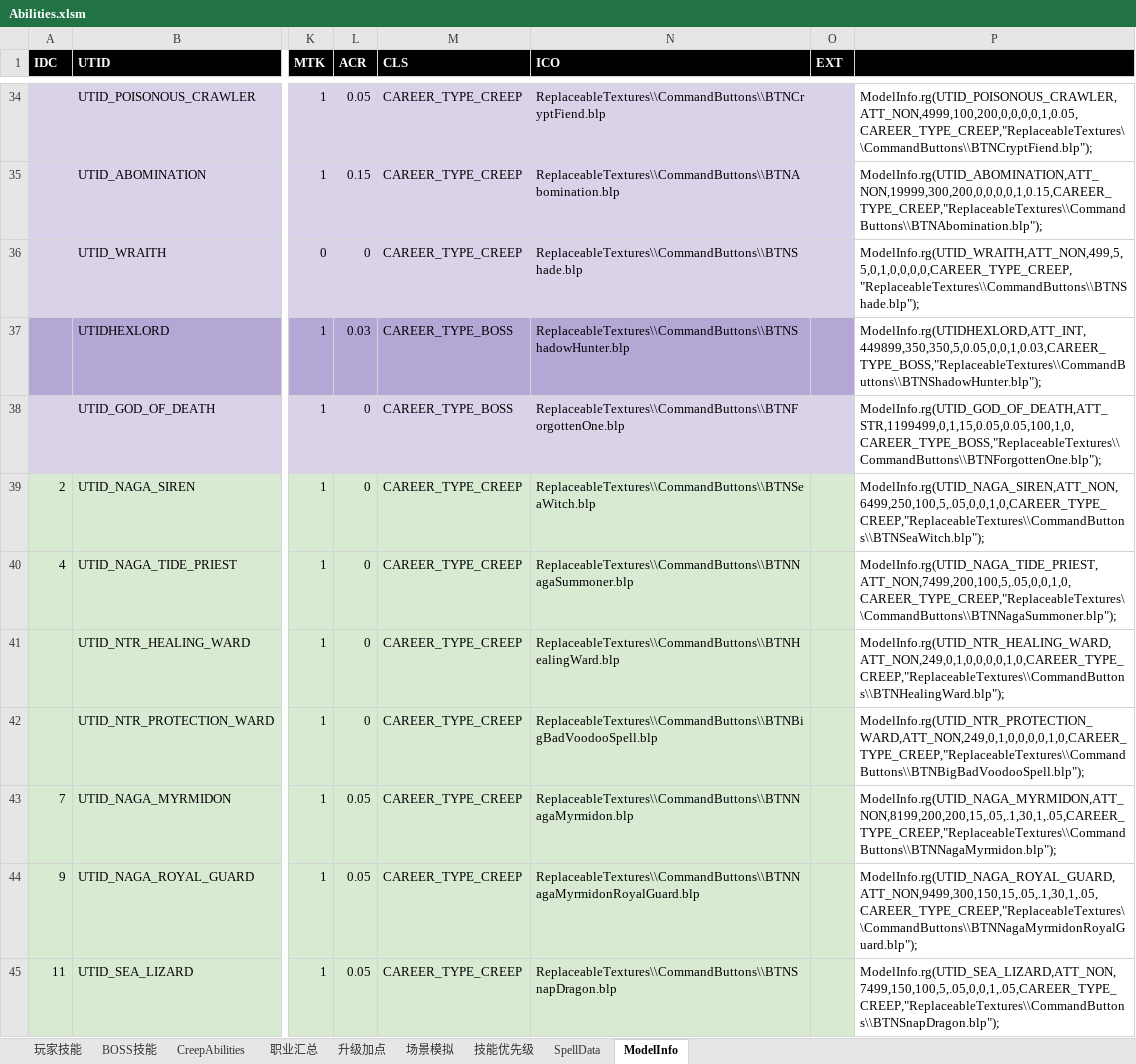
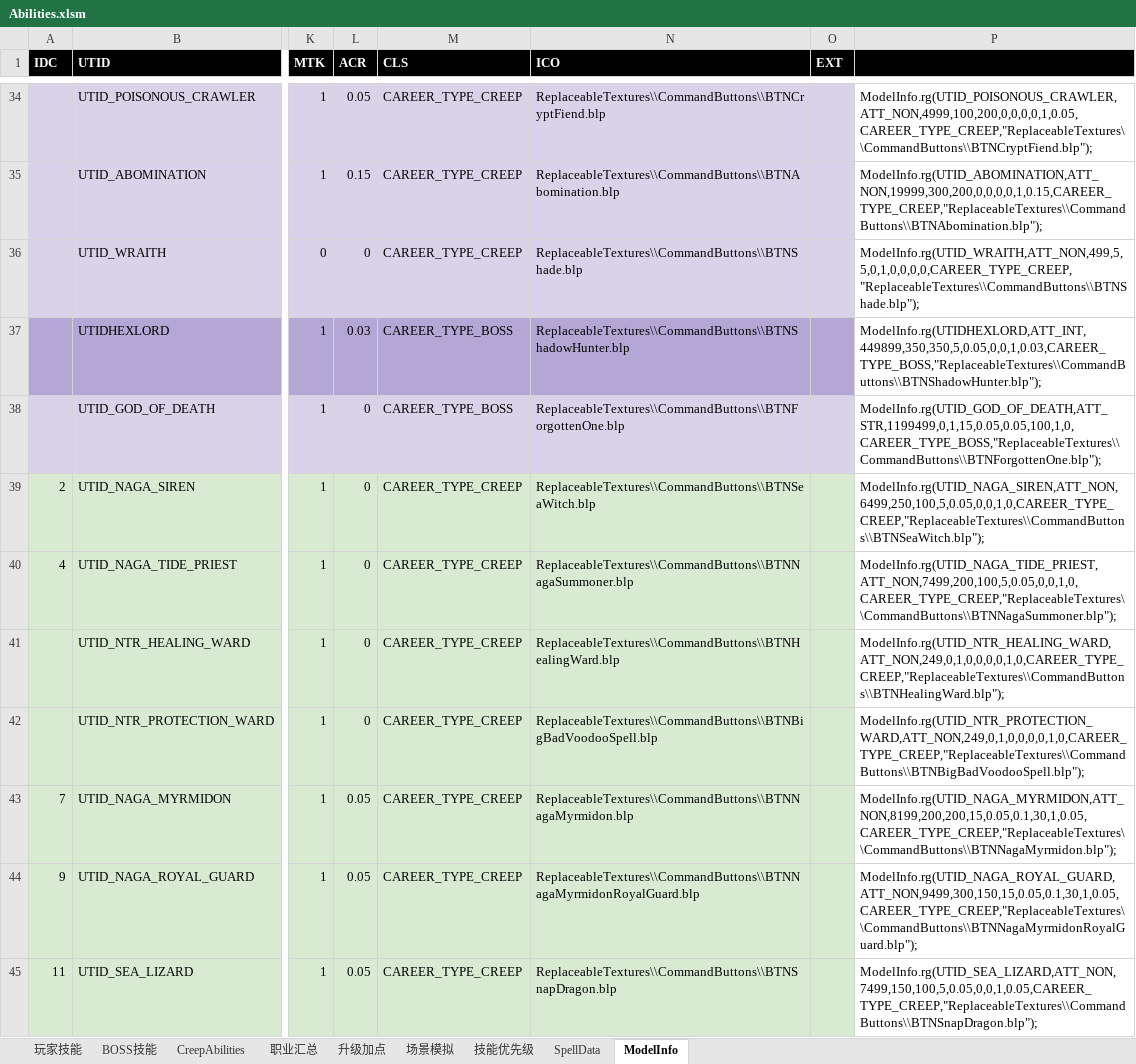
Before and after one commit to yatyricky/Zulaman-WE, an Excel workbook: dev/Abilities.xlsm, sheet ModelInfo, drawn as a sheet; only a part is shown, gaps mark what is left out; values as stored, in another font and other column widths than the file's, no borders; the diff covers the shown part only; the diff names each change by its address in the sheet, - before the commit and + after, or states it on an @@ line.

```diff
--- a/dev/Abilities.xlsm (sheet ModelInfo)
+++ b/dev/Abilities.xlsm (sheet ModelInfo)
-P39: ModelInfo.rg(UTID_NAGA_SIREN,ATT_NON,6499,250,100,5,.05,0,0,1,0,CAREER_TYPE_CREEP,"ReplaceableTextures\\CommandButtons\\BTNSeaWitch.blp");
+P39: ModelInfo.rg(UTID_NAGA_SIREN,ATT_NON,6499,250,100,5,0.05,0,0,1,0,CAREER_TYPE_CREEP,"ReplaceableTextures\\CommandButtons\\BTNSeaWitch.blp");
-P40: ModelInfo.rg(UTID_NAGA_TIDE_PRIEST,ATT_NON,7499,200,100,5,.05,0,0,1,0,CAREER_TYPE_CREEP,"ReplaceableTextures\\CommandButtons\\BTNNagaSummoner.blp");
+P40: ModelInfo.rg(UTID_NAGA_TIDE_PRIEST,ATT_NON,7499,200,100,5,0.05,0,0,1,0,CAREER_TYPE_CREEP,"ReplaceableTextures\\CommandButtons\\BTNNagaSummoner.blp");
-P43: ModelInfo.rg(UTID_NAGA_MYRMIDON,ATT_NON,8199,200,200,15,.05,.1,30,1,.05,CAREER_TYPE_CREEP,"ReplaceableTextures\\CommandButtons\\BTNNagaMyrmidon.blp");
+P43: ModelInfo.rg(UTID_NAGA_MYRMIDON,ATT_NON,8199,200,200,15,0.05,0.1,30,1,0.05,CAREER_TYPE_CREEP,"ReplaceableTextures\\CommandButtons\\BTNNagaMyrmidon.blp");
-P44: ModelInfo.rg(UTID_NAGA_ROYAL_GUARD,ATT_NON,9499,300,150,15,.05,.1,30,1,.05,CAREER_TYPE_CREEP,"ReplaceableTextures\\CommandButtons\\BTNNagaMyrmidonRoyalGuard.blp");
+P44: ModelInfo.rg(UTID_NAGA_ROYAL_GUARD,ATT_NON,9499,300,150,15,0.05,0.1,30,1,0.05,CAREER_TYPE_CREEP,"ReplaceableTextures\\CommandButtons\\BTNNagaMyrmidonRoyalGuard.blp");
-P45: ModelInfo.rg(UTID_SEA_LIZARD,ATT_NON,7499,150,100,5,.05,0,0,1,.05,CAREER_TYPE_CREEP,"ReplaceableTextures\\CommandButtons\\BTNSnapDragon.blp");
+P45: ModelInfo.rg(UTID_SEA_LIZARD,ATT_NON,7499,150,100,5,0.05,0,0,1,0.05,CAREER_TYPE_CREEP,"ReplaceableTextures\\CommandButtons\\BTNSnapDragon.blp");
```
Also changed, not shown: 6 edited cells elsewhere in this sheet, sheet CreepAbilities, sheet BOSS技能, charts or pictures, 10 other files.
